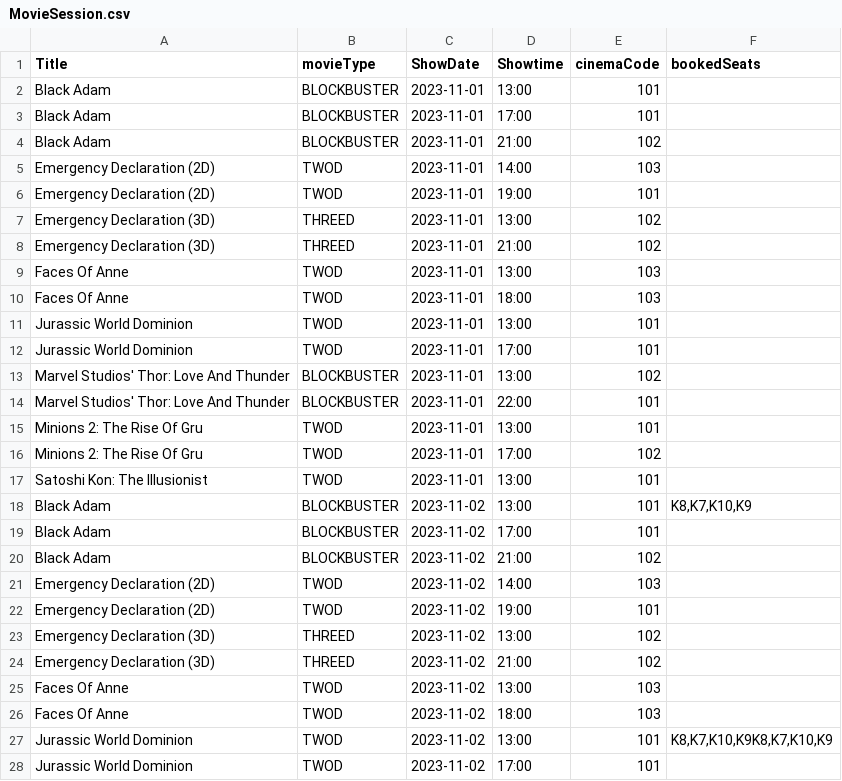
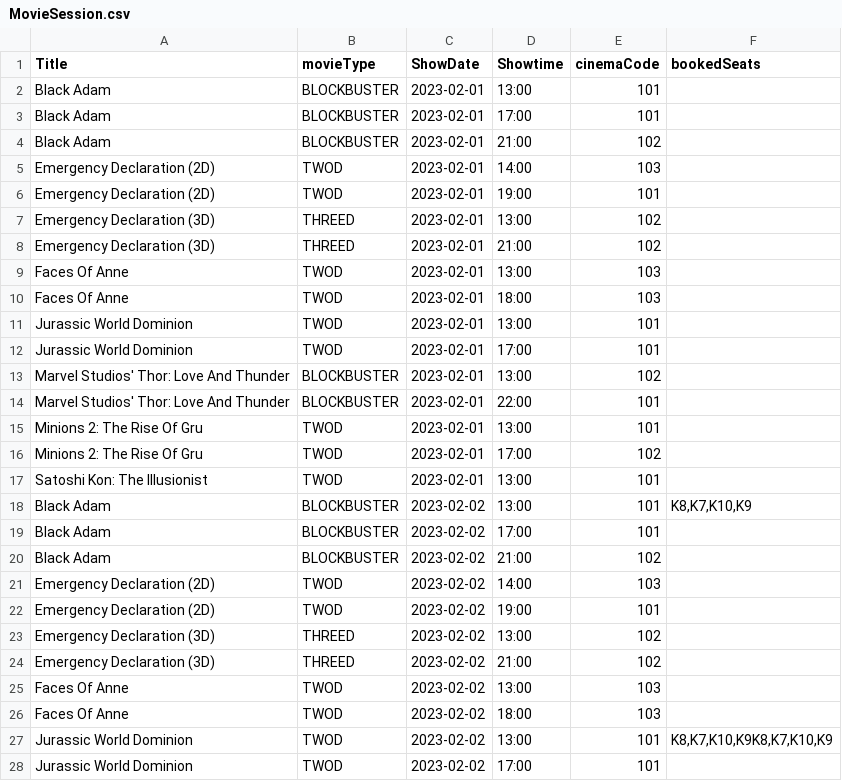
Before and after one commit to natisaver/Movie-Booking-System, a CSV file: src/Data/MovieSession.csv, drawn as a sheet; only a part is shown; the diff covers the shown part only.

```diff
--- a/src/Data/MovieSession.csv
+++ b/src/Data/MovieSession.csv
@@ -1,28 +1,28 @@
 Title,movieType,ShowDate,Showtime,cinemaCode,bookedSeats
-Black Adam,BLOCKBUSTER,2023-11-01,13:00,101,""
-Black Adam,BLOCKBUSTER,2023-11-01,17:00,101,""
-Black Adam,BLOCKBUSTER,2023-11-01,21:00,102,""
-Emergency Declaration (2D),TWOD,2023-11-01,14:00,103,""
-Emergency Declaration (2D),TWOD,2023-11-01,19:00,101,""
-Emergency Declaration (3D),THREED,2023-11-01,13:00,102,""
-Emergency Declaration (3D),THREED,2023-11-01,21:00,102,""
-Faces Of Anne,TWOD,2023-11-01,13:00,103,""
-Faces Of Anne,TWOD,2023-11-01,18:00,103,""
-Jurassic World Dominion,TWOD,2023-11-01,13:00,101,""
-Jurassic World Dominion,TWOD,2023-11-01,17:00,101,""
-Marvel Studios' Thor: Love And Thunder,BLOCKBUSTER,2023-11-01,13:00,102,""
-Marvel Studios' Thor: Love And Thunder,BLOCKBUSTER,2023-11-01,22:00,101,""
-Minions 2: The Rise Of Gru,TWOD,2023-11-01,13:00,101,""
-Minions 2: The Rise Of Gru,TWOD,2023-11-01,17:00,102,""
-Satoshi Kon: The Illusionist,TWOD,2023-11-01,13:00,101,""
-Black Adam,BLOCKBUSTER,2023-11-02,13:00,101,"K8,K7,K10,K9"
-Black Adam,BLOCKBUSTER,2023-11-02,17:00,101,""
-Black Adam,BLOCKBUSTER,2023-11-02,21:00,102,""
-Emergency Declaration (2D),TWOD,2023-11-02,14:00,103,""
-Emergency Declaration (2D),TWOD,2023-11-02,19:00,101,""
-Emergency Declaration (3D),THREED,2023-11-02,13:00,102,""
-Emergency Declaration (3D),THREED,2023-11-02,21:00,102,""
-Faces Of Anne,TWOD,2023-11-02,13:00,103,""
-Faces Of Anne,TWOD,2023-11-02,18:00,103,""
-Jurassic World Dominion,TWOD,2023-11-02,13:00,101,"K8,K7,K10,K9K8,K7,K10,K9"
-Jurassic World Dominion,TWOD,2023-11-02,17:00,101,""
+Black Adam,BLOCKBUSTER,2023-02-01,13:00,101,""
+Black Adam,BLOCKBUSTER,2023-02-01,17:00,101,""
+Black Adam,BLOCKBUSTER,2023-02-01,21:00,102,""
+Emergency Declaration (2D),TWOD,2023-02-01,14:00,103,""
+Emergency Declaration (2D),TWOD,2023-02-01,19:00,101,""
+Emergency Declaration (3D),THREED,2023-02-01,13:00,102,""
+Emergency Declaration (3D),THREED,2023-02-01,21:00,102,""
+Faces Of Anne,TWOD,2023-02-01,13:00,103,""
+Faces Of Anne,TWOD,2023-02-01,18:00,103,""
+Jurassic World Dominion,TWOD,2023-02-01,13:00,101,""
+Jurassic World Dominion,TWOD,2023-02-01,17:00,101,""
+Marvel Studios' Thor: Love And Thunder,BLOCKBUSTER,2023-02-01,13:00,102,""
+Marvel Studios' Thor: Love And Thunder,BLOCKBUSTER,2023-02-01,22:00,101,""
+Minions 2: The Rise Of Gru,TWOD,2023-02-01,13:00,101,""
+Minions 2: The Rise Of Gru,TWOD,2023-02-01,17:00,102,""
+Satoshi Kon: The Illusionist,TWOD,2023-02-01,13:00,101,""
+Black Adam,BLOCKBUSTER,2023-02-02,13:00,101,"K8,K7,K10,K9"
+Black Adam,BLOCKBUSTER,2023-02-02,17:00,101,""
+Black Adam,BLOCKBUSTER,2023-02-02,21:00,102,""
+Emergency Declaration (2D),TWOD,2023-02-02,14:00,103,""
+Emergency Declaration (2D),TWOD,2023-02-02,19:00,101,""
+Emergency Declaration (3D),THREED,2023-02-02,13:00,102,""
+Emergency Declaration (3D),THREED,2023-02-02,21:00,102,""
+Faces Of Anne,TWOD,2023-02-02,13:00,103,""
+Faces Of Anne,TWOD,2023-02-02,18:00,103,""
+Jurassic World Dominion,TWOD,2023-02-02,13:00,101,"K8,K7,K10,K9K8,K7,K10,K9"
+Jurassic World Dominion,TWOD,2023-02-02,17:00,101,""
```
Also changed, not shown: 77 edited cells elsewhere in this file, 2 other files.
